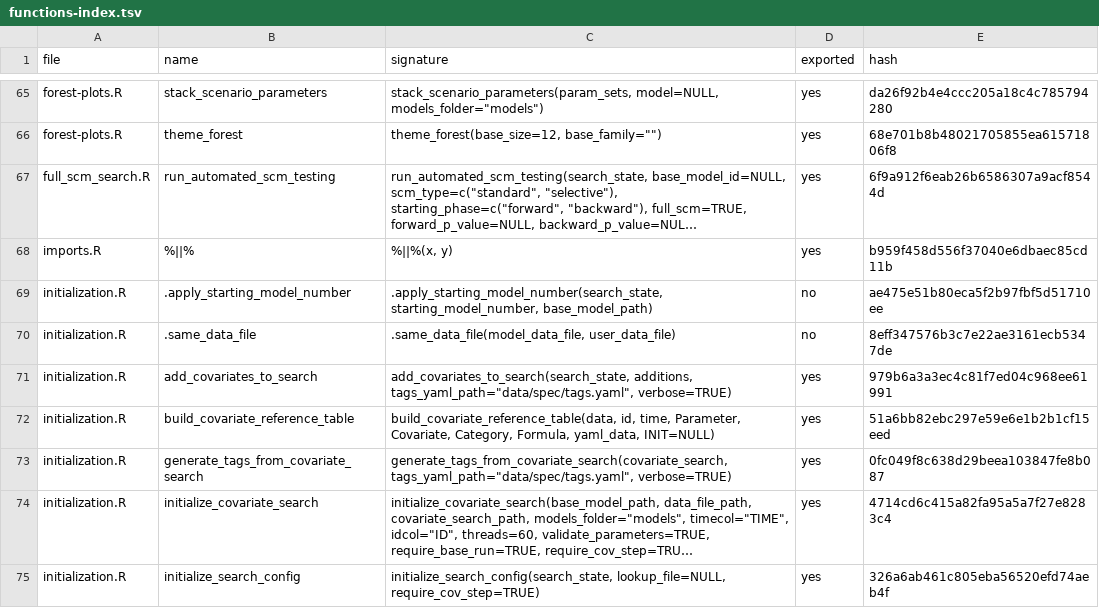
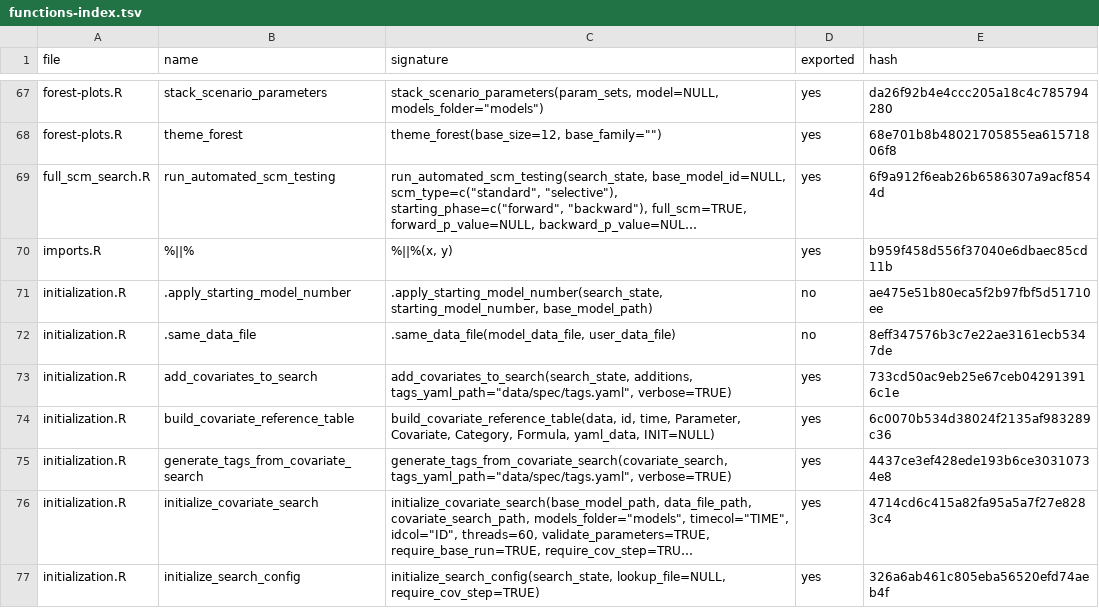
Before and after one commit to Ollegst/CovariateSearcher, a TSV file: .claude/functions-index.tsv, drawn as a sheet; only a part is shown, gaps mark what is left out; long unchanged cells end in …; addresses are those after the commit; the diff covers the shown part only; the diff names each change by its address in the sheet, - before the commit and + after, or states it on an @@ line.

```diff
--- a/.claude/functions-index.tsv
+++ b/.claude/functions-index.tsv
-E73 (hash): 979b6a3a3ec4c81f7ed04c968ee61991
+E73 (hash): 733cd50ac9eb25e67ceb042913916c1e
-E74 (hash): 51a6bb82ebc297e59e6e1b2b1cf15eed
+E74 (hash): 6c0070b534d38024f2135af983289c36
-E75 (hash): 0fc049f8c638d29beea103847fe8b087
+E75 (hash): 4437ce3ef428ede193b6ce30310734e8
```
Also changed, not shown: 2 added rows and 14 edited cells elsewhere in this file, 3 other files.
